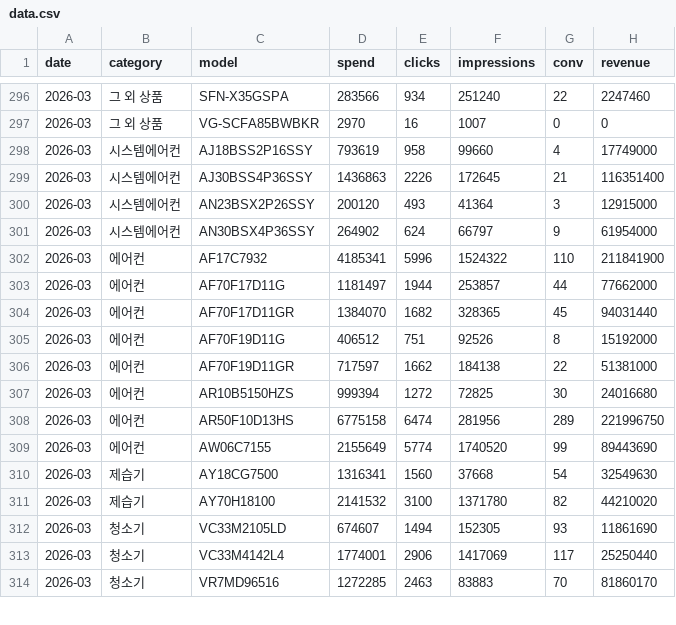
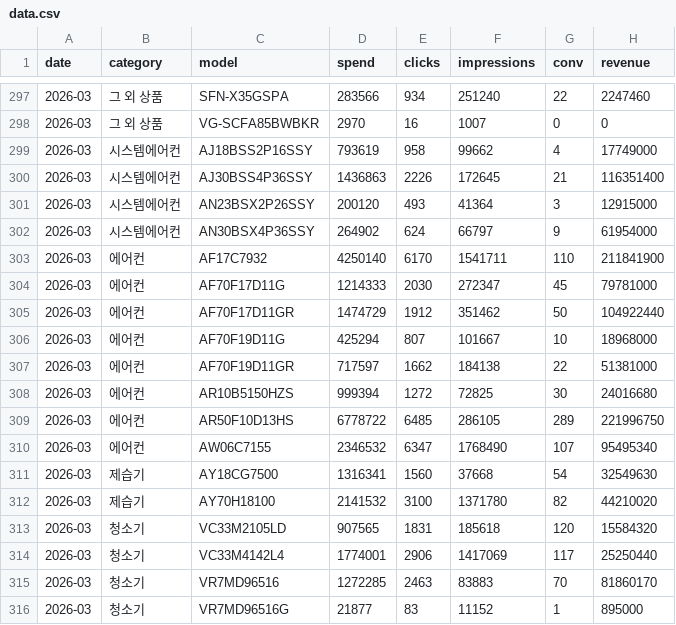
Before and after one commit to khg8388mp-crypto/ad_dashboard, a CSV file: output/data.csv, drawn as a sheet; only a part is shown, gaps mark what is left out; the diff covers the shown part only.

Commit message:
data update 2026-04-07 11:03:55.02

```diff
--- a/output/data.csv
+++ b/output/data.csv
@@ -297,3 +298,3 @@
 2026-03,그 외 상품,VG-SCFA85BWBKR,2970,16,1007,0,0
-2026-03,시스템에어컨,AJ18BSS2P16SSY,793619,958,99660,4,17749000
+2026-03,시스템에어컨,AJ18BSS2P16SSY,793619,958,99662,4,17749000
 2026-03,시스템에어컨,AJ30BSS4P36SSY,1436863,2226,172645,21,116351400
@@ -301,14 +302,15 @@
 2026-03,시스템에어컨,AN30BSX4P36SSY,264902,624,66797,9,61954000
-2026-03,에어컨,AF17C7932,4185341,5996,1524322,110,211841900
-2026-03,에어컨,AF70F17D11G,1181497,1944,253857,44,77662000
-2026-03,에어컨,AF70F17D11GR,1384070,1682,328365,45,94031440
-2026-03,에어컨,AF70F19D11G,406512,751,92526,8,15192000
+2026-03,에어컨,AF17C7932,4250140,6170,1541711,110,211841900
+2026-03,에어컨,AF70F17D11G,1214333,2030,272347,45,79781000
+2026-03,에어컨,AF70F17D11GR,1474729,1912,351462,50,104922440
+2026-03,에어컨,AF70F19D11G,425294,807,101667,10,18968000
 2026-03,에어컨,AF70F19D11GR,717597,1662,184138,22,51381000
 2026-03,에어컨,AR10B5150HZS,999394,1272,72825,30,24016680
-2026-03,에어컨,AR50F10D13HS,6775158,6474,281956,289,221996750
-2026-03,에어컨,AW06C7155,2155649,5774,1740520,99,89443690
+2026-03,에어컨,AR50F10D13HS,6778722,6485,286105,289,221996750
+2026-03,에어컨,AW06C7155,2346532,6347,1768490,107,95495340
 2026-03,제습기,AY18CG7500,1316341,1560,37668,54,32549630
 2026-03,제습기,AY70H18100,2141532,3100,1371780,82,44210020
-2026-03,청소기,VC33M2105LD,674607,1494,152305,93,11861690
+2026-03,청소기,VC33M2105LD,907565,1831,185618,120,15584320
 2026-03,청소기,VC33M4142L4,1774001,2906,1417069,117,25250440
 2026-03,청소기,VR7MD96516,1272285,2463,83883,70,81860170
+2026-03,청소기,VR7MD96516G,21877,83,11152,1,895000
```
Also changed, not shown: 3 added rows, 1 removed row and 70 edited cells elsewhere in this file.
